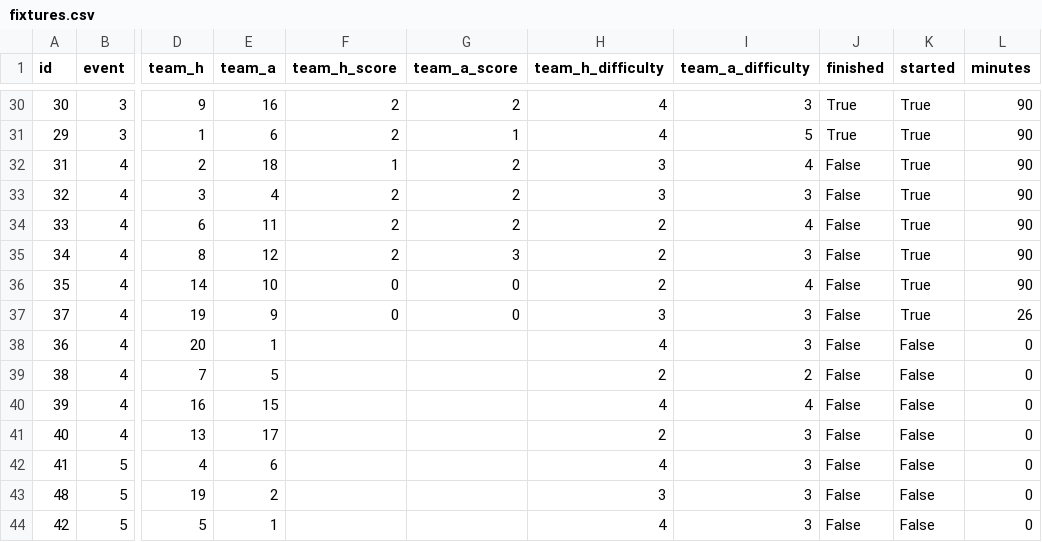
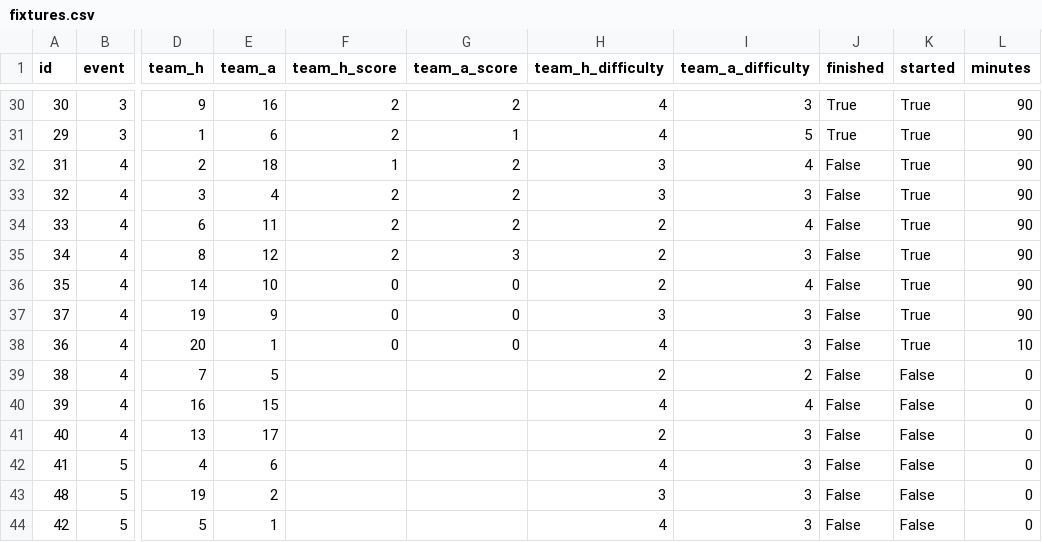
Before and after one commit to EasyE777/fpl-data, a CSV file: fpl-data/data/fixtures.csv, drawn as a sheet; only a part is shown, gaps mark what is left out; the diff names each change by its address in the sheet, - before the commit and + after, or states it on an @@ line.

```diff
--- a/fpl-data/data/fixtures.csv
+++ b/fpl-data/data/fixtures.csv
-L37 (minutes): 26
+L37 (minutes): 90
-F38 (team_h_score): (empty)
+F38 (team_h_score): 0
-G38 (team_a_score): (empty)
+G38 (team_a_score): 0
-K38 (started): False
+K38 (started): True
-L38 (minutes): 0
+L38 (minutes): 10
```
Also changed, not shown: 1 other file.
